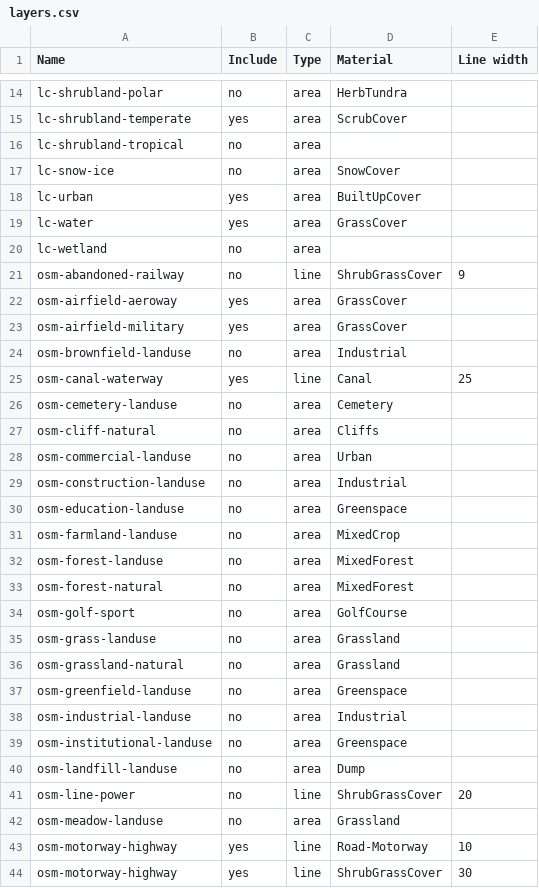
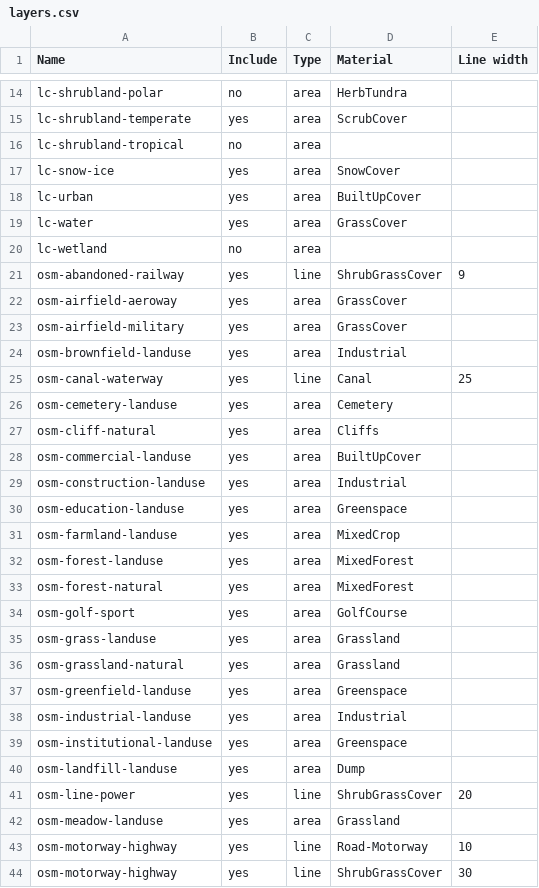
Before and after one commit to davidmegginson/fgfs-scenery-build, a CSV file: layers.csv, drawn as a sheet; only a part is shown, gaps mark what is left out; the diff covers the shown part only.

Commit message:
Use BuiltUpCover instead of Urban or SubUrban, to allow parks to pop.

```diff
--- a/layers.csv
+++ b/layers.csv
@@ -16,3 +16,3 @@ lc-shrubland-temperate,yes,area,ScrubCover
 lc-shrubland-tropical,no,area,
-lc-snow-ice,no,area,SnowCover
+lc-snow-ice,yes,area,SnowCover
 lc-urban,yes,area,BuiltUpCover
@@ -20,24 +20,24 @@ lc-water,yes,area,GrassCover
 lc-wetland,no,area,
-osm-abandoned-railway,no,line,ShrubGrassCover,9
+osm-abandoned-railway,yes,line,ShrubGrassCover,9
 osm-airfield-aeroway,yes,area,GrassCover
 osm-airfield-military,yes,area,GrassCover
-osm-brownfield-landuse,no,area,Industrial
+osm-brownfield-landuse,yes,area,Industrial
 osm-canal-waterway,yes,line,Canal,25
-osm-cemetery-landuse,no,area,Cemetery
-osm-cliff-natural,no,area,Cliffs
-osm-commercial-landuse,no,area,Urban
-osm-construction-landuse,no,area,Industrial
-osm-education-landuse,no,area,Greenspace
-osm-farmland-landuse,no,area,MixedCrop
-osm-forest-landuse,no,area,MixedForest
-osm-forest-natural,no,area,MixedForest
-osm-golf-sport,no,area,GolfCourse
-osm-grass-landuse,no,area,Grassland
-osm-grassland-natural,no,area,Grassland
-osm-greenfield-landuse,no,area,Greenspace
-osm-industrial-landuse,no,area,Industrial
-osm-institutional-landuse,no,area,Greenspace
-osm-landfill-landuse,no,area,Dump
-osm-line-power,no,line,ShrubGrassCover,20
-osm-meadow-landuse,no,area,Grassland
+osm-cemetery-landuse,yes,area,Cemetery
+osm-cliff-natural,yes,area,Cliffs
+osm-commercial-landuse,yes,area,BuiltUpCover
+osm-construction-landuse,yes,area,Industrial
+osm-education-landuse,yes,area,Greenspace
+osm-farmland-landuse,yes,area,MixedCrop
+osm-forest-landuse,yes,area,MixedForest
+osm-forest-natural,yes,area,MixedForest
+osm-golf-sport,yes,area,GolfCourse
+osm-grass-landuse,yes,area,Grassland
+osm-grassland-natural,yes,area,Grassland
+osm-greenfield-landuse,yes,area,Greenspace
+osm-industrial-landuse,yes,area,Industrial
+osm-institutional-landuse,yes,area,Greenspace
+osm-landfill-landuse,yes,area,Dump
+osm-line-power,yes,line,ShrubGrassCover,20
+osm-meadow-landuse,yes,area,Grassland
 osm-motorway-highway,yes,line,Road-Motorway,10
```
Also changed, not shown: 14 edited cells elsewhere in this file.
